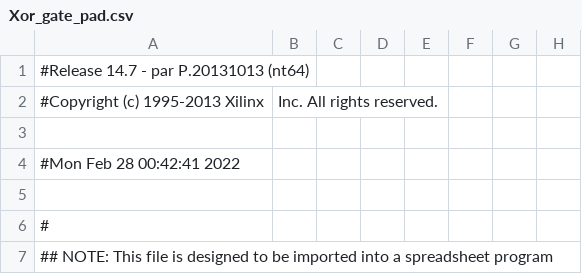
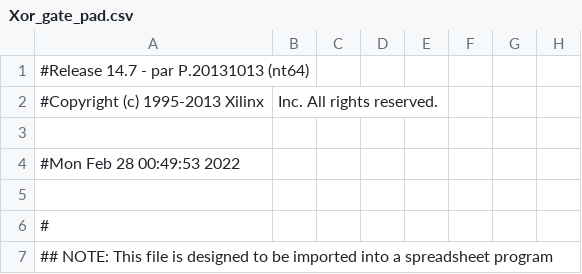
Before and after one commit to srvn-nm/VHDL, a CSV file: Xor_nand_Lab2/Xor_gate_pad.csv, drawn as a sheet; only a part is shown; the diff names each change by its address in the sheet, - before the commit and + after, or states it on an @@ line.

```diff
--- a/Xor_nand_Lab2/Xor_gate_pad.csv
+++ b/Xor_nand_Lab2/Xor_gate_pad.csv
-A4: #Mon Feb 28 00:42:41 2022
+A4: #Mon Feb 28 00:49:53 2022
```
Also changed, not shown: 19 other files.
